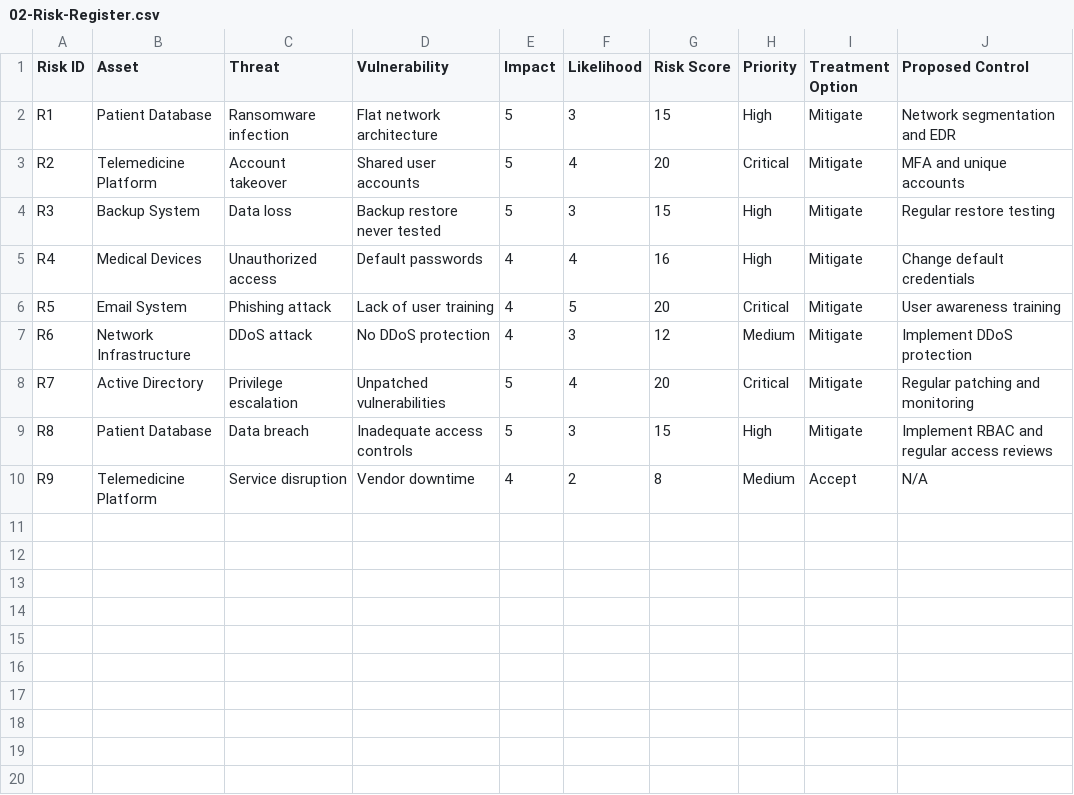
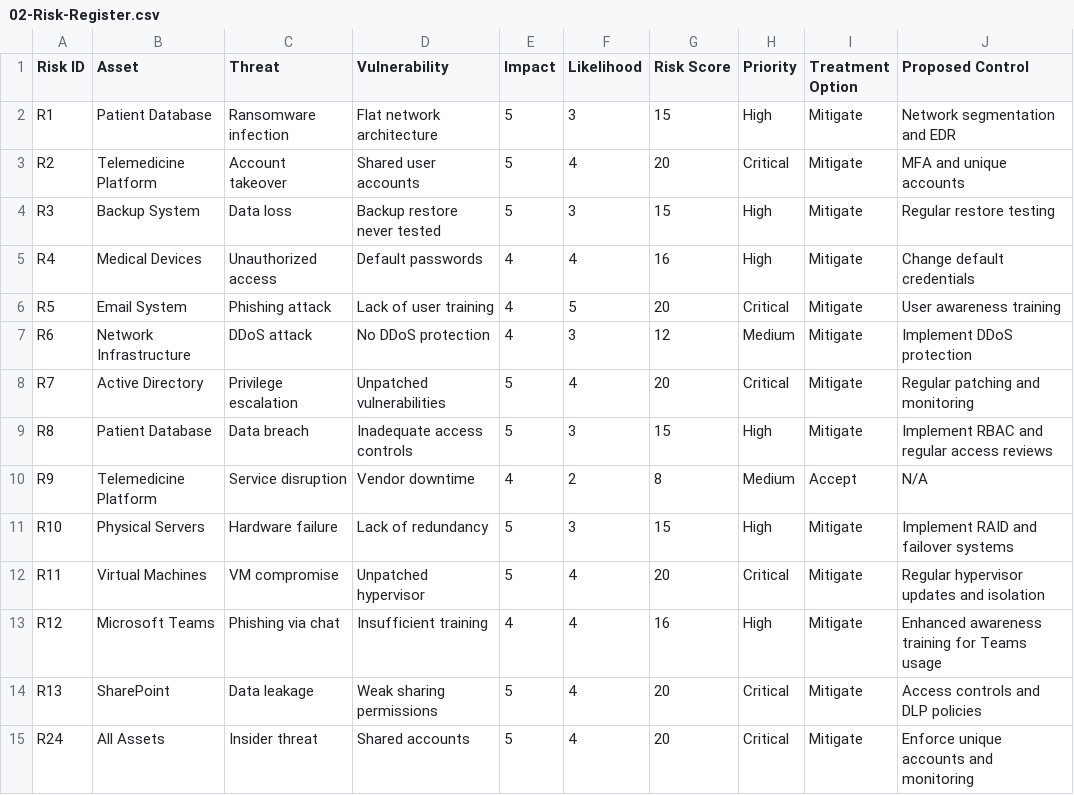
Before and after one commit to mvrscaj-ctrl/VO-Vaje, a CSV file: lab01/templates/02-Risk-Register.csv, drawn as a sheet.

```diff
--- a/lab01/templates/02-Risk-Register.csv
+++ b/lab01/templates/02-Risk-Register.csv
@@ -10 +10,6 @@ R8,Patient Database,Data breach,Inadequate access controls,5,3,15,High,Mitigate,
 R9,Telemedicine Platform,Service disruption,Vendor downtime,4,2,8,Medium,Accept,N/A
+R10,Physical Servers,Hardware failure,Lack of redundancy,5,3,15,High,Mitigate,Implement RAID and failover systems
+R11,Virtual Machines,VM compromise,Unpatched hypervisor,5,4,20,Critical,Mitigate,Regular hypervisor updates and isolation
+R12,Microsoft Teams,Phishing via chat,Insufficient training,4,4,16,High,Mitigate,Enhanced awareness training for Teams usage
+R13,SharePoint,Data leakage,Weak sharing permissions,5,4,20,Critical,Mitigate,Access controls and DLP policies
+R24,All Assets,Insider threat,Shared accounts,5,4,20,Critical,Mitigate,Enforce unique accounts and monitoring
```
Also changed, not shown: lab01/templates/01-Asset-Register.csv, lab01/templates/03-Control-Mapping.csv, 3 other files.
